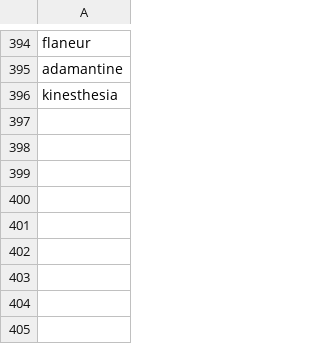
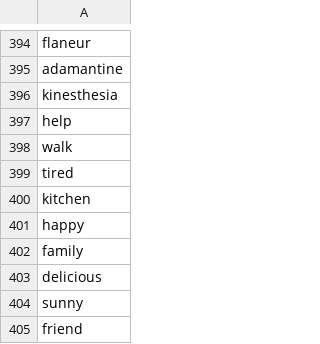
Before and after one commit to lachlanchen/WordsCardEink, a CSV file: data/unused_words.csv, drawn as a sheet; only a part is shown, gaps mark what is left out.

```diff
--- a/data/unused_words.csv
+++ b/data/unused_words.csv
@@ -396 +396,10 @@ adamantine
 kinesthesia
+help
+walk
+tired
+kitchen
+happy
+family
+delicious
+sunny
+friend
```
Also changed, not shown: data/word_examples.csv, word_phonetics_processed.csv, 15 other files.
